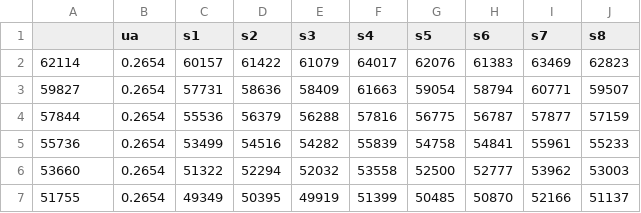
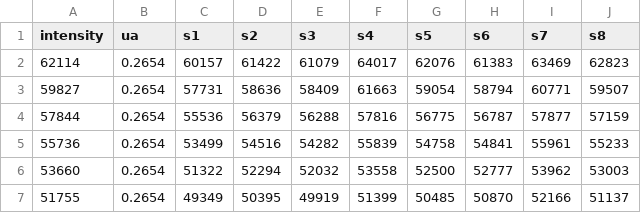
Before and after one commit to smomtahe/ai, a CSV file: uaP26-prPU.csv, drawn as a sheet; only a part is shown.

Commit message:
Update uaP26-prPU.csv

```diff
--- a/uaP26-prPU.csv
+++ b/uaP26-prPU.csv
@@ -1,2 +1,2 @@
-,ua,s1,s2,s3,s4,s5,s6,s7,s8
+intensity,ua,s1,s2,s3,s4,s5,s6,s7,s8
 62114,0.2654,60157,61422,61079,64017,62076,61383,63469,62823
```
